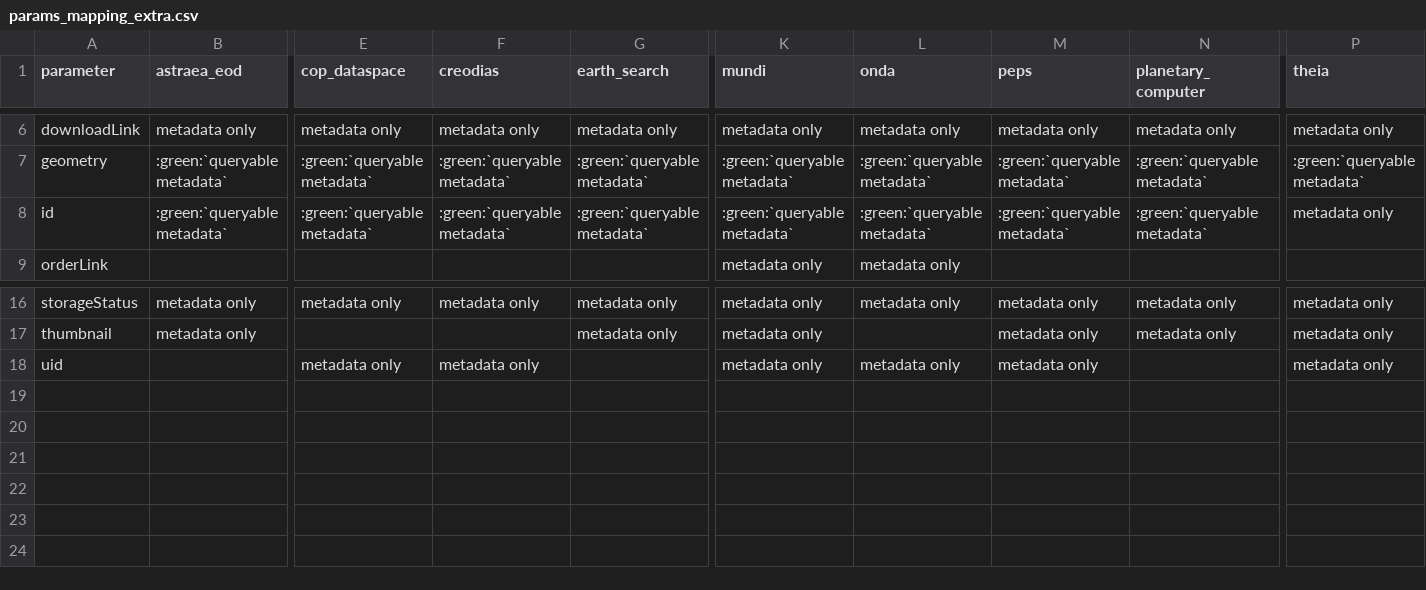
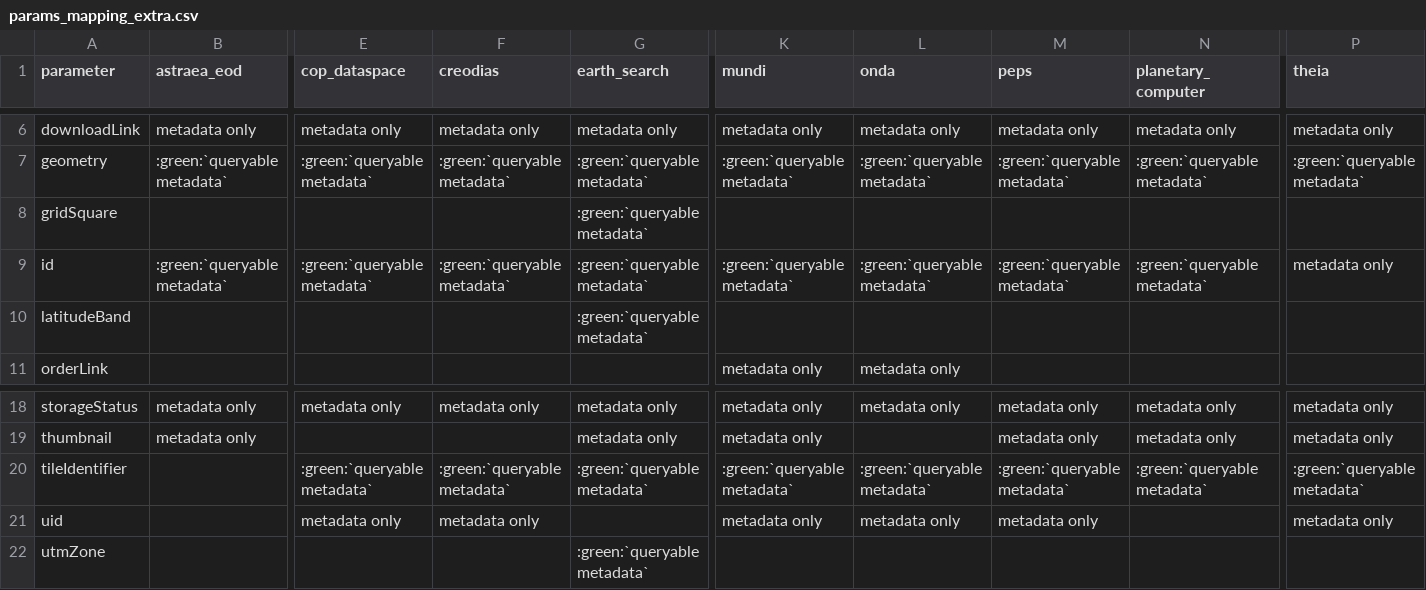
Before and after one commit to CS-SI/eodag, a CSV file: docs/_static/params_mapping_extra.csv, drawn as a sheet; only a part is shown, gaps mark what is left out; rows hold the shown columns only; the diff names each change by its address in the sheet, - before the commit and + after, or states it on an @@ line.

Commit message:
feat: search by tile using tileIdentifier (#713)

```diff
--- a/docs/_static/params_mapping_extra.csv
+++ b/docs/_static/params_mapping_extra.csv
+row 8: gridSquare |  |  |  | :green:`queryable metadata`
+row 10: latitudeBand |  |  |  | :green:`queryable metadata`
+row 20: tileIdentifier |  | :green:`queryable metadata` | :green:`queryable metadata` | :green:`queryable metadata` | :green:`queryable metadata` | :green:`queryable metadata` | :green:`queryable metadata` | :green:`queryable metadata` | :green:`queryable metadata`
+row 22: utmZone |  |  |  | :green:`queryable metadata`
```
Also changed, not shown: 5 other files.
